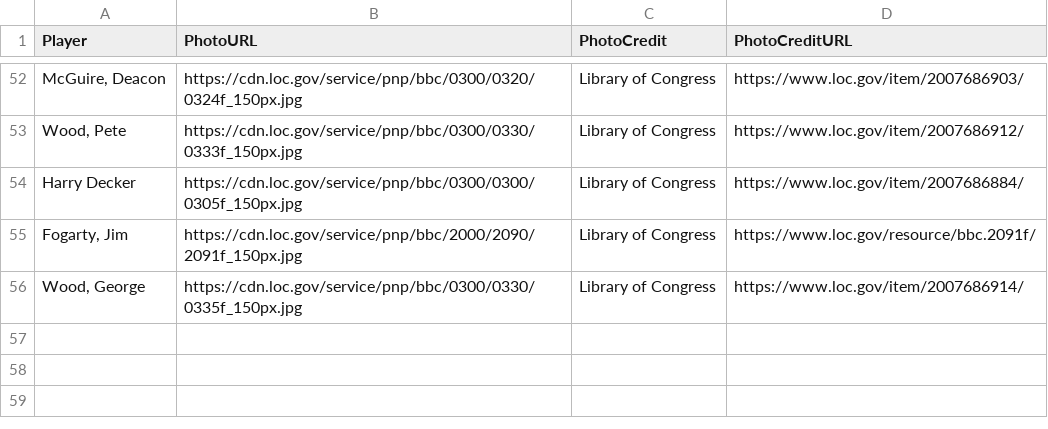
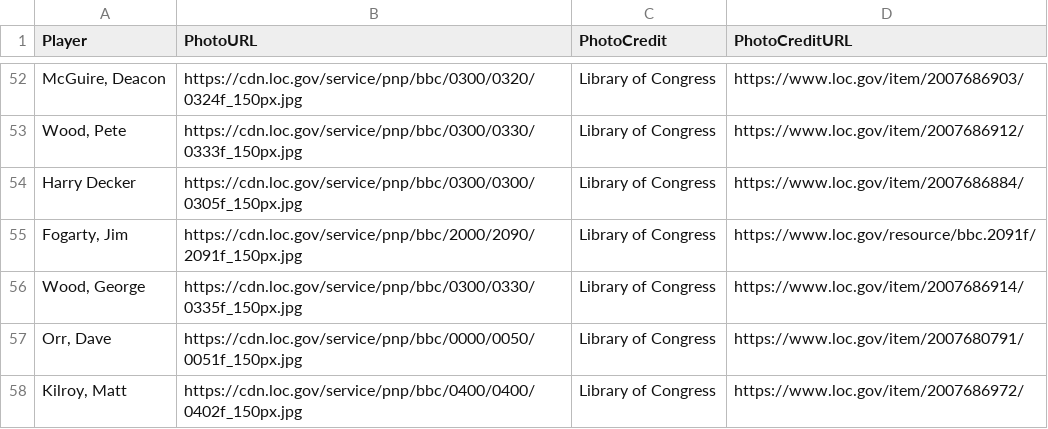
Before and after one commit to crazyjoe02/RewriteHistory, a CSV file: bbsite/data/photos.csv, drawn as a sheet; only a part is shown, gaps mark what is left out; the diff names each change by its address in the sheet, - before the commit and + after, or states it on an @@ line.

Commit message:
1886 Photos

```diff
--- a/bbsite/data/photos.csv
+++ b/bbsite/data/photos.csv
+row 57: Orr, Dave | https://cdn.loc.gov/service/pnp/bbc/0000/0050/0051f_150px.jpg | Library of Congress | https://www.loc.gov/item/2007680791/
+row 58: Kilroy, Matt | https://cdn.loc.gov/service/pnp/bbc/0400/0400/0402f_150px.jpg | Library of Congress | https://www.loc.gov/item/2007686972/
```
